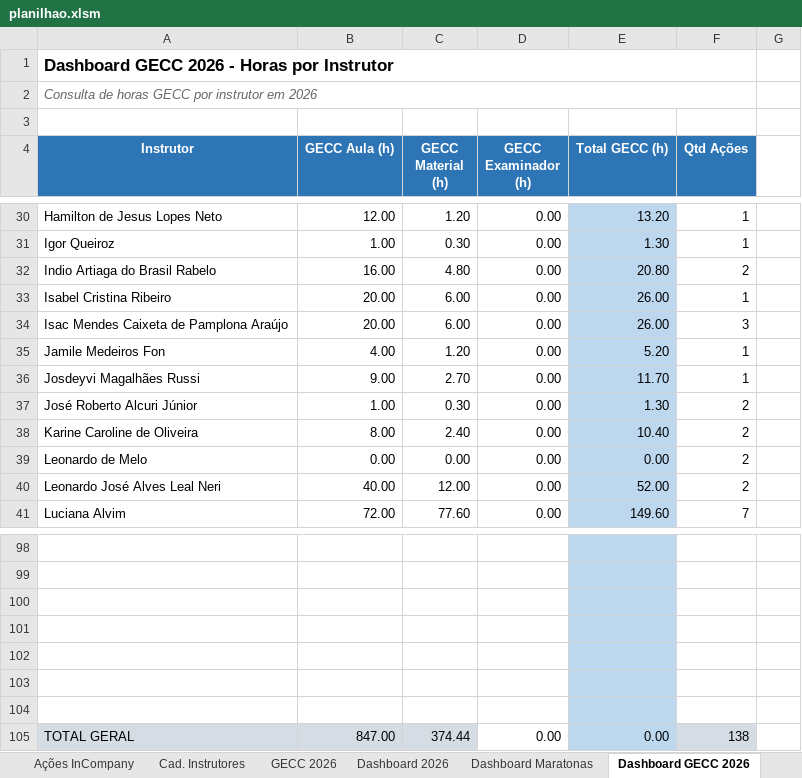
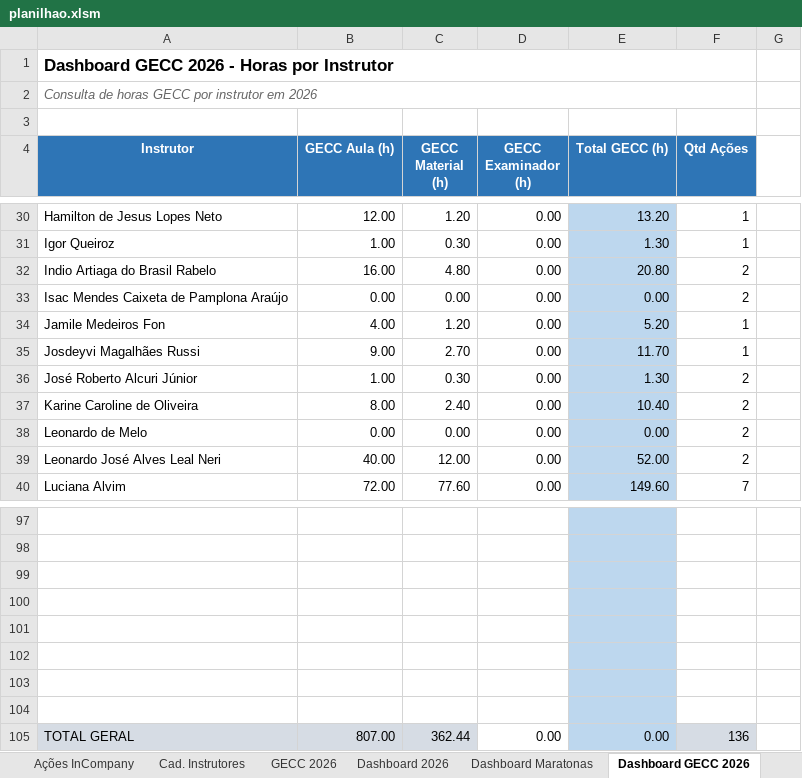
Before and after one commit to silvionascimentobh-lab/SAED-Dashboard, an Excel workbook: planilhao.xlsm, sheet Dashboard GECC 2026, drawn as a sheet; only a part is shown, gaps mark what is left out; values as stored, in another font and other column widths than the file's, no borders; removed rows and columns are numbered as before the commit, all else as after; the diff names each change by its address in the sheet, - before the commit and + after, or states it on an @@ line.

```diff
--- a/planilhao.xlsm (sheet Dashboard GECC 2026)
+++ b/planilhao.xlsm (sheet Dashboard GECC 2026)
-row 33: Isabel Cristina Ribeiro | 20.00 | 6.00 | 0.00 | 26.00 | 1
-B33 (GECC Aula (h)): 20.00
+B33 (GECC Aula (h)): 0.00
-C33 (GECC Material (h)): 6.00
+C33 (GECC Material (h)): 0.00
-E33 (Total GECC (h)): 26.00
+E33 (Total GECC (h)): 0.00
-F33 (Qtd Ações): 3
+F33 (Qtd Ações): 2
+row 104: (empty)
-B105 (GECC Aula (h)): 847.00
+B105 (GECC Aula (h)): 807.00
-C105 (GECC Material (h)): 374.44
+C105 (GECC Material (h)): 362.44
-F105 (Qtd Ações): 138
+F105 (Qtd Ações): 136
```
Also changed, not shown: sheet GECC 2026, sheet Dashboard 2026, sheet Ações InCompany, sheet Dashboard Maratonas, formulas that keep their value, hidden cells, charts or pictures.
